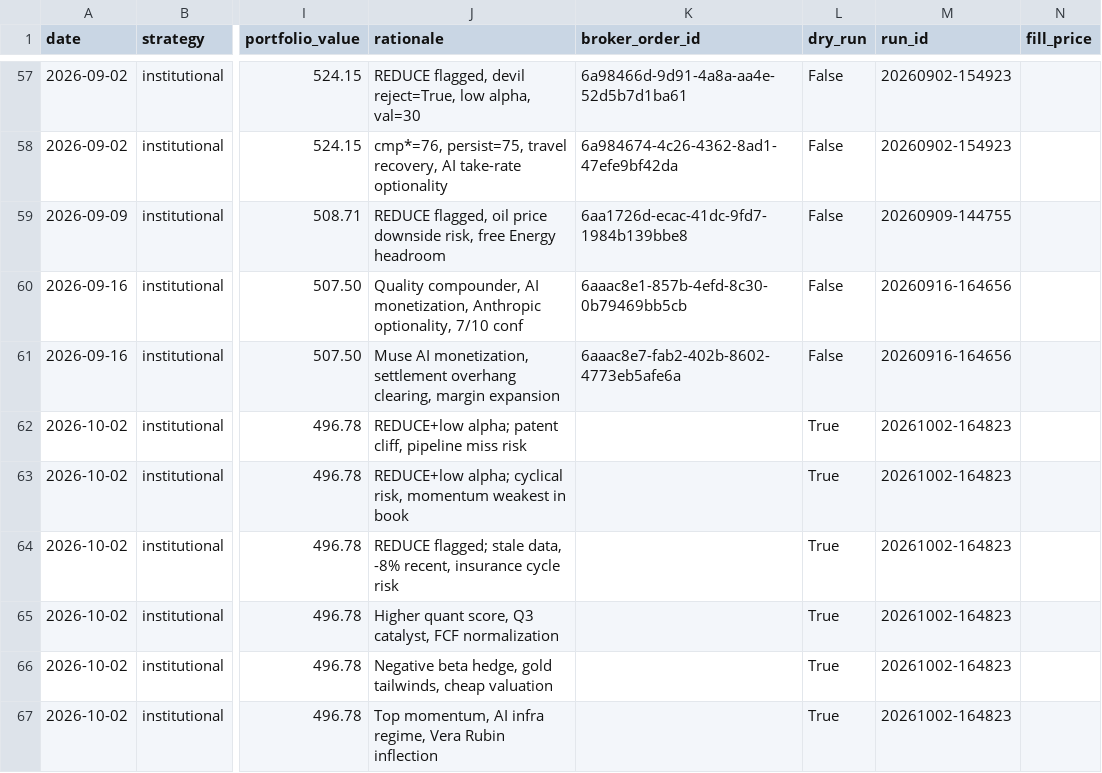
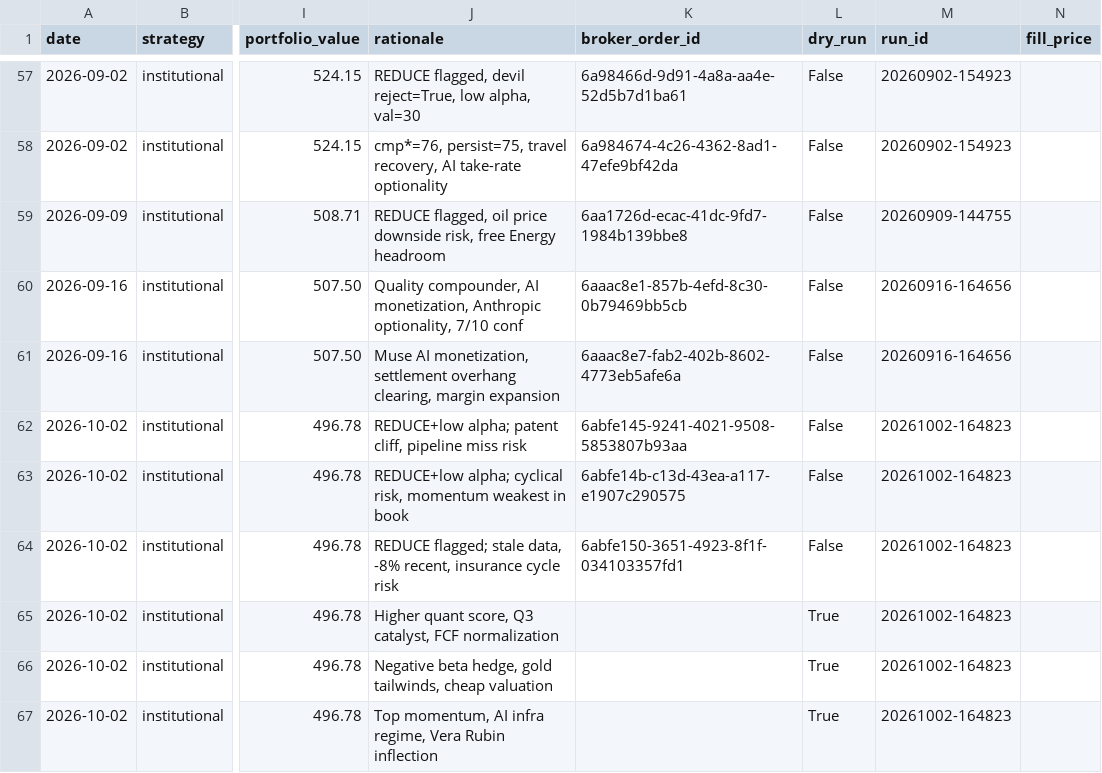
Before and after one commit to parthchoksi7/ai-investor, a CSV file: trades.csv, drawn as a sheet; only a part is shown, gaps mark what is left out; the diff names each change by its address in the sheet, - before the commit and + after, or states it on an @@ line.

```diff
--- a/trades.csv
+++ b/trades.csv
-K62 (broker_order_id): (empty)
+K62 (broker_order_id): 6abfe145-9241-4021-9508-5853807b93aa
-L62:L64 (dry_run): True
+L62:L64 (dry_run): False
-K63 (broker_order_id): (empty)
+K63 (broker_order_id): 6abfe14b-c13d-43ea-a117-e1907c290575
-K64 (broker_order_id): (empty)
+K64 (broker_order_id): 6abfe150-3651-4923-8f1f-034103357fd1
```
Also changed, not shown: 6 other files.
